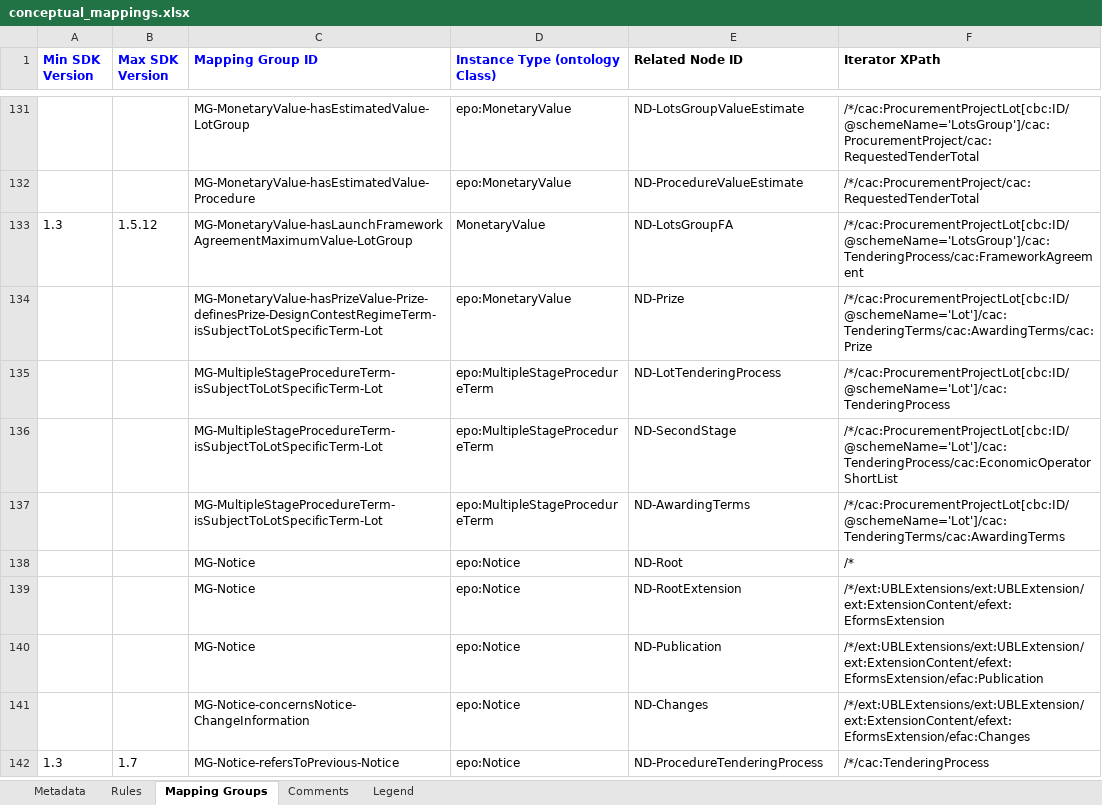
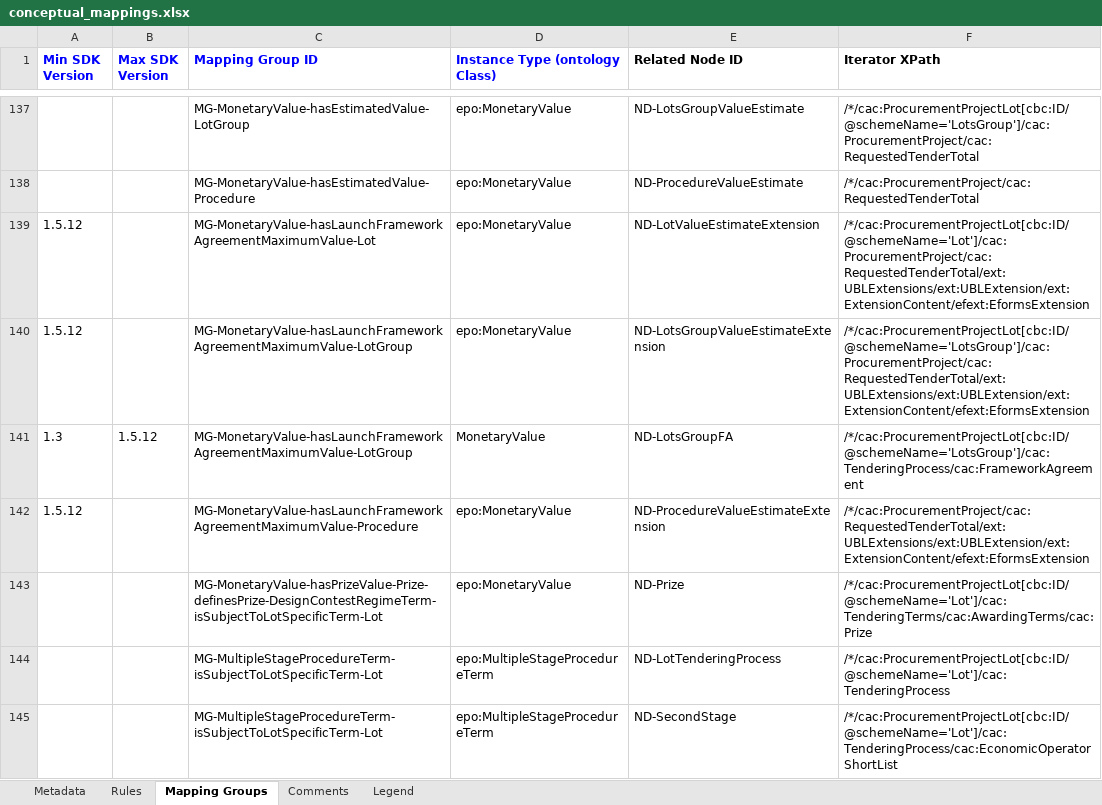
Before and after one commit to meaningfy-ws/eforms-mapping-artefacts, an Excel workbook: mappings/package_cn_v1.5/transformation/conceptual_mappings.xlsx, sheet Mapping Groups, drawn as a sheet; only a part is shown, gaps mark what is left out; the shorter side is filled out with more unchanged rows; values as stored, in another font and other column widths than the file's, no borders; charts and pictures not drawn; the diff covers the shown part only; the diff names each change by its address in the sheet, - before the commit and + after, or states it on an @@ line.

```diff
--- a/mappings/package_cn_v1.5/transformation/conceptual_mappings.xlsx (sheet Mapping Groups)
+++ b/mappings/package_cn_v1.5/transformation/conceptual_mappings.xlsx (sheet Mapping Groups)
+row 139: 1.5.12 |  | MG-MonetaryValue-hasLaunchFrameworkAgreementMaximumValue-Lot | epo:MonetaryValue | ND-LotValueEstimateExtension | /*/cac:ProcurementProjectLot[cbc:ID/@schemeName='Lot']/cac:ProcurementProject/cac:RequestedTenderTotal/ext:UBLExtensions/ext:UBLExtension/ext:ExtensionContent/efext:EformsExtension
+row 140: 1.5.12 |  | MG-MonetaryValue-hasLaunchFrameworkAgreementMaximumValue-LotGroup | epo:MonetaryValue | ND-LotsGroupValueEstimateExtension | /*/cac:ProcurementProjectLot[cbc:ID/@schemeName='LotsGroup']/cac:ProcurementProject/cac:RequestedTenderTotal/ext:UBLExtensions/ext:UBLExtension/ext:ExtensionContent/efext:EformsExtension
+row 142: 1.5.12 |  | MG-MonetaryValue-hasLaunchFrameworkAgreementMaximumValue-Procedure | epo:MonetaryValue | ND-ProcedureValueEstimateExtension | /*/cac:ProcurementProject/cac:RequestedTenderTotal/ext:UBLExtensions/ext:UBLExtension/ext:ExtensionContent/efext:EformsExtension
```
Also changed, not shown: 16 added rows and 3 removed rows elsewhere in this sheet, sheet Rules, sheet Legend, charts or pictures, mappings/package_cn_v1.10/transformation/conceptual_mappings.xlsx, mappings/package_cn_v1.6/transformation/conceptual_mappings.xlsx, 5 other files.
